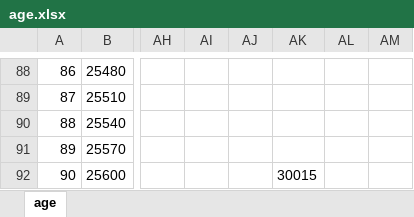
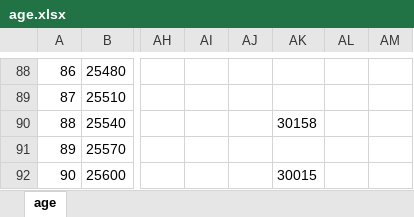
Before and after one commit to xueayi/SchoolRestart, an Excel workbook: data/zh-cn/age.xlsx, sheet age, drawn as a sheet; only a part is shown, gaps mark what is left out; values as stored, in another font and other column widths than the file's, no borders; the diff covers the shown part only; the diff names each change by its address in the sheet, - before the commit and + after, or states it on an @@ line.

```diff
--- a/data/zh-cn/age.xlsx (sheet age)
+++ b/data/zh-cn/age.xlsx (sheet age)
-AK90: (empty)
+AK90: 30158
```
Also changed, not shown: 15 edited cells elsewhere in this sheet, 11 other files.
